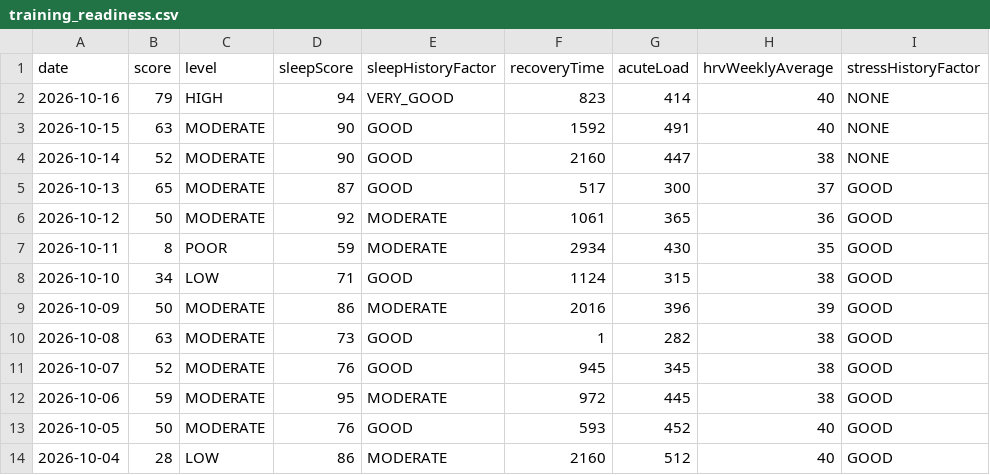
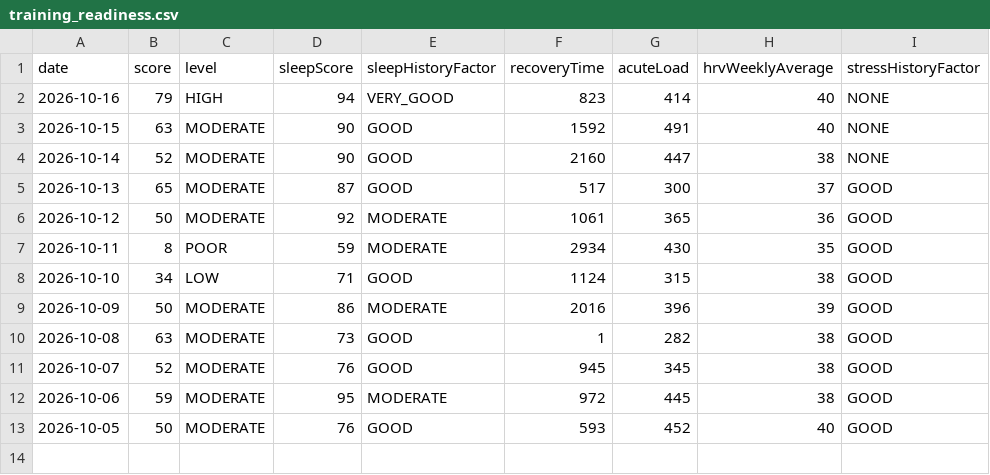
Before and after one commit to Globalcare2026/garmin-sync, a CSV file: data/latest/training_readiness.csv, drawn as a sheet.

Commit message:
Garmin data 2026-10-18

```diff
--- a/data/latest/training_readiness.csv
+++ b/data/latest/training_readiness.csv
@@ -13,2 +13 @@ date,score,level,sleepScore,sleepHistoryFactor,recoveryTime,acuteLoad,hrvWeeklyA
 2026-10-05,50,MODERATE,76,GOOD,593,452,40,GOOD
-2026-10-04,28,LOW,86,MODERATE,2160,512,40,GOOD
```
Also changed, not shown: 5 other files.
